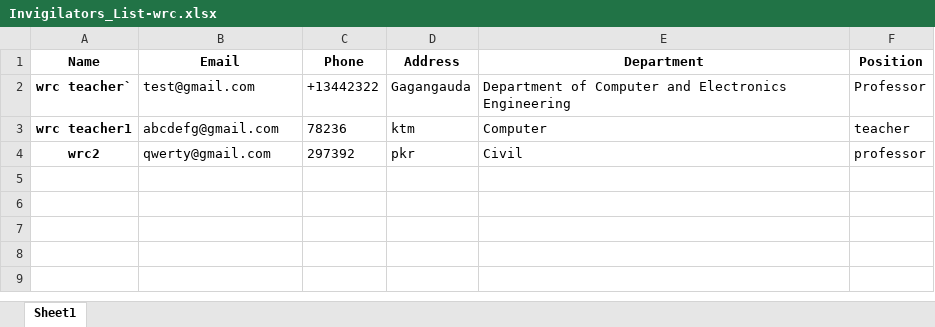
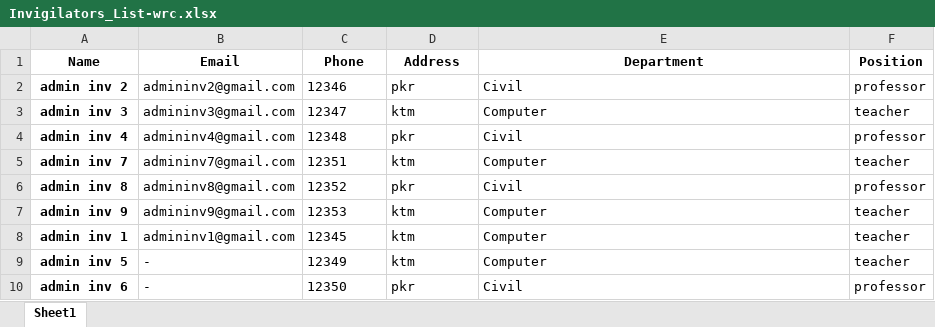
Before and after one commit to Ayushbct/dbms, an Excel workbook: media/profile/generated_files/Invigilators_List-wrc.xlsx, sheet Sheet1, drawn as a sheet; values as stored, in another font and other column widths than the file's, no borders; removed rows and columns are numbered as before the commit, all else as after; the diff names each change by its address in the sheet, - before the commit and + after, or states it on an @@ line.

```diff
--- a/media/profile/generated_files/Invigilators_List-wrc.xlsx (sheet Sheet1)
+++ b/media/profile/generated_files/Invigilators_List-wrc.xlsx (sheet Sheet1)
-row 2: wrc teacher` | test@gmail.com | +13442322 | Gagangauda | Department of Computer and Electronics Engineering | Professor
+row 2: admin inv 2 | admininv2@gmail.com | 12346 | pkr | Civil | professor
-A3 (Name): wrc teacher1
+A3 (Name): admin inv 3
-B3 (Email): abcdefg@gmail.com
+B3 (Email): admininv3@gmail.com
-C3 (Phone): 78236
+C3 (Phone): 12347
-A4 (Name): wrc2
+A4 (Name): admin inv 4
-B4 (Email): qwerty@gmail.com
+B4 (Email): admininv4@gmail.com
-C4 (Phone): 297392
+C4 (Phone): 12348
+row 5: admin inv 7 | admininv7@gmail.com | 12351 | ktm | Computer | teacher
+row 6: admin inv 8 | admininv8@gmail.com | 12352 | pkr | Civil | professor
+row 7: admin inv 9 | admininv9@gmail.com | 12353 | ktm | Computer | teacher
+row 8: admin inv 1 | admininv1@gmail.com | 12345 | ktm | Computer | teacher
+row 9: admin inv 5 | - | 12349 | ktm | Computer | teacher
+row 10: admin inv 6 | - | 12350 | pkr | Civil | professor
```
Also changed, not shown: media/profile/generated_files/Invigilators_List-admin.xlsx, media/profile/uploaded_files/testing_for_admin.xlsx, 17 other files.
